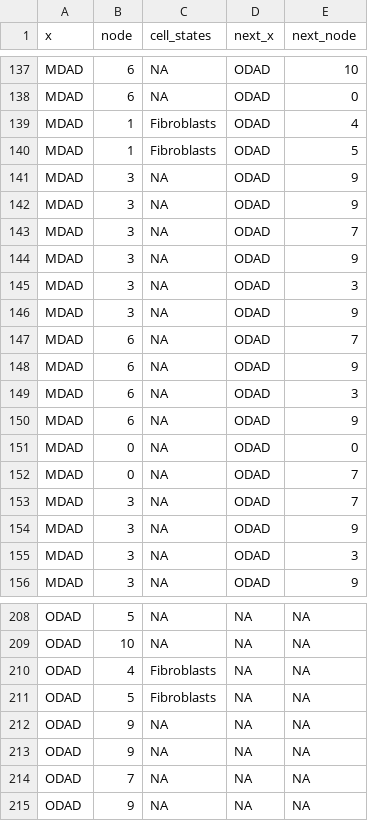
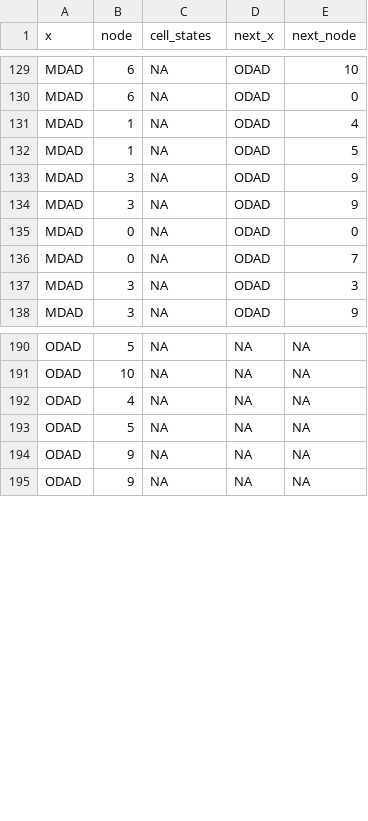
Before and after one commit to thjimmylee/UKCIC-COVID19-paper-figures, a CSV file: spatial_1/data/fig5_sankey_plot_cellpattern_progression.csv, drawn as a sheet; only a part is shown, gaps mark what is left out; the diff covers the shown part only.

```diff
--- a/spatial_1/data/fig5_sankey_plot_cellpattern_progression.csv
+++ b/spatial_1/data/fig5_sankey_plot_cellpattern_progression.csv
@@ -138,18 +130,8 @@ MDAD,6,NA,ODAD,10
 MDAD,6,NA,ODAD,0
-MDAD,1,Fibroblasts,ODAD,4
-MDAD,1,Fibroblasts,ODAD,5
+MDAD,1,NA,ODAD,4
+MDAD,1,NA,ODAD,5
 MDAD,3,NA,ODAD,9
 MDAD,3,NA,ODAD,9
-MDAD,3,NA,ODAD,7
-MDAD,3,NA,ODAD,9
-MDAD,3,NA,ODAD,3
-MDAD,3,NA,ODAD,9
-MDAD,6,NA,ODAD,7
-MDAD,6,NA,ODAD,9
-MDAD,6,NA,ODAD,3
-MDAD,6,NA,ODAD,9
 MDAD,0,NA,ODAD,0
 MDAD,0,NA,ODAD,7
-MDAD,3,NA,ODAD,7
-MDAD,3,NA,ODAD,9
 MDAD,3,NA,ODAD,3
@@ -209,7 +191,5 @@ ODAD,5,NA,NA,NA
 ODAD,10,NA,NA,NA
-ODAD,4,Fibroblasts,NA,NA
-ODAD,5,Fibroblasts,NA,NA
+ODAD,4,NA,NA,NA
+ODAD,5,NA,NA,NA
 ODAD,9,NA,NA,NA
-ODAD,9,NA,NA,NA
-ODAD,7,NA,NA,NA
 ODAD,9,NA,NA,NA
```
Also changed, not shown: 8 removed rows and 17 edited cells elsewhere in this file, spatial_1/data/fig5_pathology_case300_Z-scoreCelltypeAbundance_PercentageROI.csv, 6 other files.
